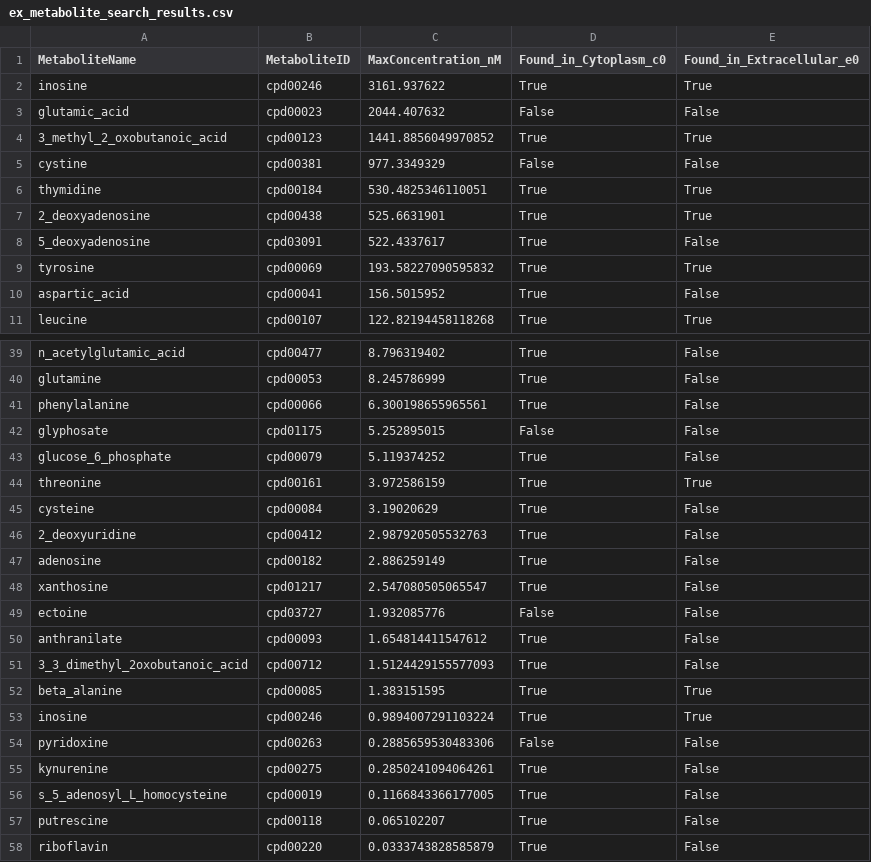
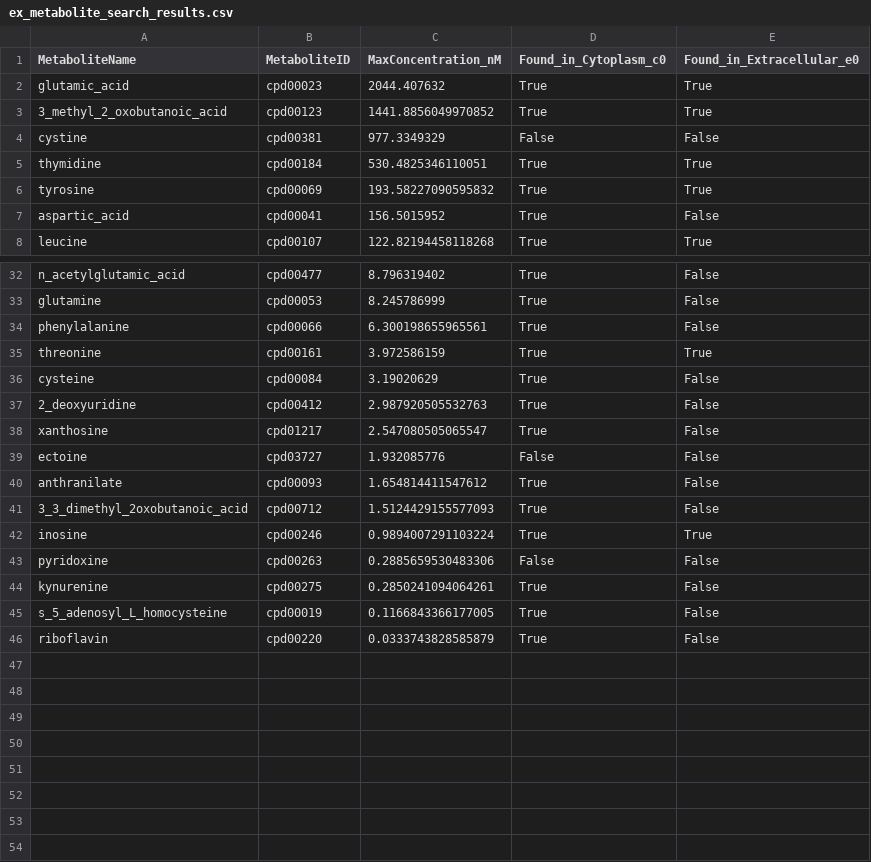
Before and after one commit to C-CoMP-STC/GEM-mit1002, a CSV file: simulations/pro_exometabolites/ex_metabolite_search_results.csv, drawn as a sheet; only a part is shown, gaps mark what is left out; the diff covers the shown part only.

Commit message:
feat: programatically handle any remaining white space and rerun search

```diff
--- a/simulations/pro_exometabolites/ex_metabolite_search_results.csv
+++ b/simulations/pro_exometabolites/ex_metabolite_search_results.csv
@@ -1,4 +1,3 @@
 MetaboliteName,MetaboliteID,MaxConcentration_nM,Found_in_Cytoplasm_c0,Found_in_Extracellular_e0
-inosine ,cpd00246,3161.937622,True,True
-glutamic_acid, cpd00023,2044.407632,False,False
+glutamic_acid,cpd00023,2044.407632,True,True
 3_methyl_2_oxobutanoic_acid,cpd00123,1441.8856049970852,True,True
@@ -6,4 +5,2 @@ cystine,cpd00381,977.3349329,False,False
 thymidine,cpd00184,530.4825346110051,True,True
-2_deoxyadenosine ,cpd00438,525.6631901,True,True
-5_deoxyadenosine ,cpd03091,522.4337617,True,False
 tyrosine,cpd00069,193.58227090595832,True,True
@@ -41,4 +34,2 @@ glutamine,cpd00053,8.245786999,True,False
 phenylalanine,cpd00066,6.300198655965561,True,False
-glyphosate ,cpd01175,5.252895015,False,False
-glucose_6_phosphate ,cpd00079,5.119374252,True,False
 threonine,cpd00161,3.972586159,True,True
@@ -46,3 +37,2 @@ cysteine,cpd00084,3.19020629,True,False
 2_deoxyuridine,cpd00412,2.987920505532763,True,False
-adenosine ,cpd00182,2.886259149,True,False
 xanthosine,cpd01217,2.547080505065547,True,False
@@ -51,3 +41,2 @@ anthranilate,cpd00093,1.654814411547612,True,False
 3_3_dimethyl_2oxobutanoic_acid,cpd00712,1.5124429155577093,True,False
-beta_alanine ,cpd00085,1.383151595,True,True
 inosine,cpd00246,0.9894007291103224,True,True
@@ -56,3 +45,2 @@ kynurenine,cpd00275,0.2850241094064261,True,False
 s_5_adenosyl_L_homocysteine,cpd00019,0.1166843366177005,True,False
-putrescine ,cpd00118,0.065102207,True,False
 riboflavin,cpd00220,0.0333743828585879,True,False
```
Also changed, not shown: 4 removed rows and 4 edited cells elsewhere in this file, 1 other file.
